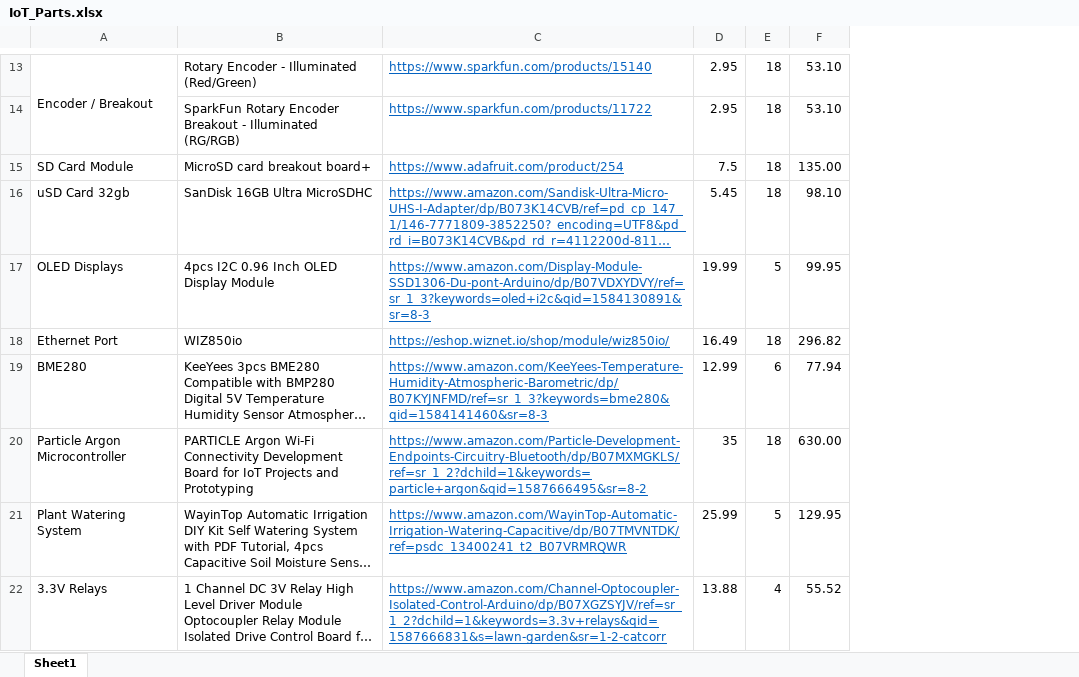
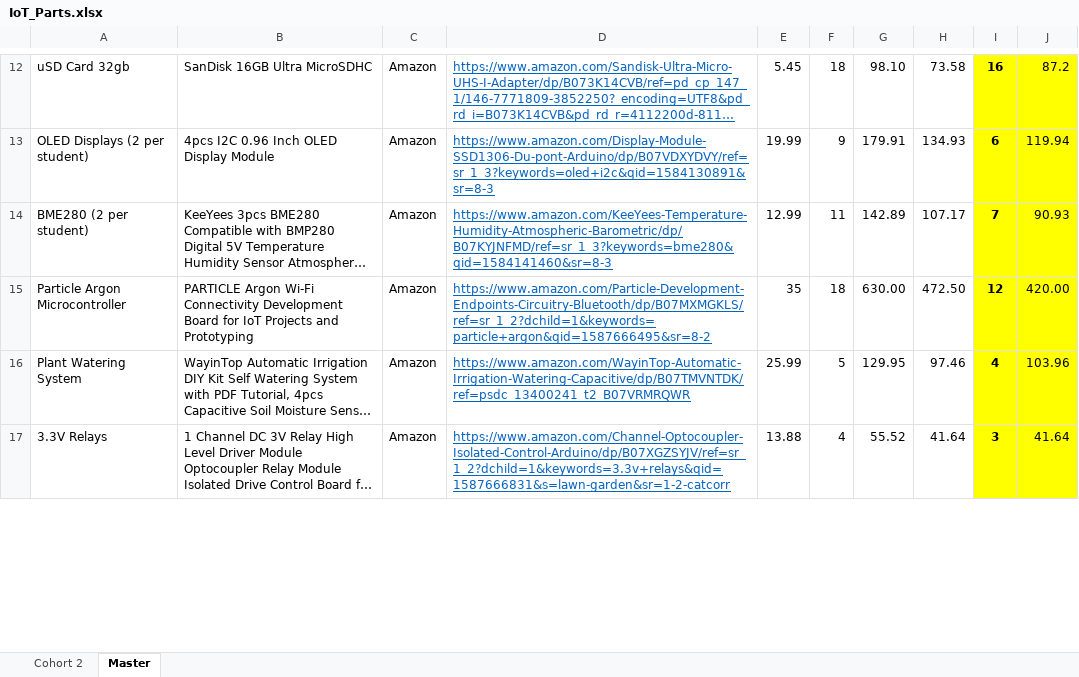
Before and after one commit to ddc-iot/class_slides, an Excel workbook: IoT_Parts.xlsx, sheet Master, drawn as a sheet; only a part is shown, gaps mark what is left out; long unchanged cells end in …; values as stored, in another font and other column widths than the file's, no borders; removed rows and columns are numbered as before the commit, all else as after; the diff covers the shown part only; the diff names each change by its address in the sheet, - before the commit and + after, or states it on an @@ line.

Commit message:
update

```diff
--- a/IoT_Parts.xlsx (sheet Master)
+++ b/IoT_Parts.xlsx (sheet Master)
-sheet tab: Sheet1
+sheet tab: Master
+sheet tab: Cohort 2
+column C, rows 12-17: all Amazon
+column H, rows 12-17: 73.58 | 134.93 | 107.17 | 472.50 | 97.46 | 41.64
+column I, rows 12-17: 16 | 6 | 7 | 12 | 4 | 3
+column J, rows 12-17: 87.2 | 119.94 | 90.93 | 420.00 | 103.96 | 41.64
@@ row 13 moved to row 35: Encoder / Breakout @@
-row 14:  | SparkFun Rotary Encoder Breakout - Illuminated (RG/RGB) | https://www.sparkfun.com/products/11722 | 2.95 | 18 | 53.10
@@ row 15 moved to row 4: SD Card Module @@
-A13: OLED Displays
+A13: OLED Displays (2 per student)
-F13: 5
+F13: 9
-G13: 99.95
+G13: 179.91
@@ row 18 moved to row 27: Ethernet Port @@
-A14: BME280
+A14: BME280 (2 per student)
-F14: 6
+F14: 11
-G14: 77.94
+G14: 142.89
```
Also changed, not shown: 37 added rows, 11 removed rows, 7 moved rows, 16 edited cells, cell formats and merged cells elsewhere in this sheet, formulas that keep their value.
